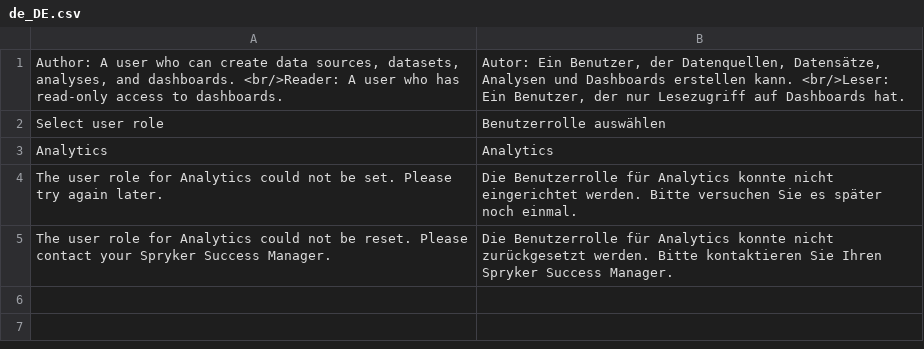
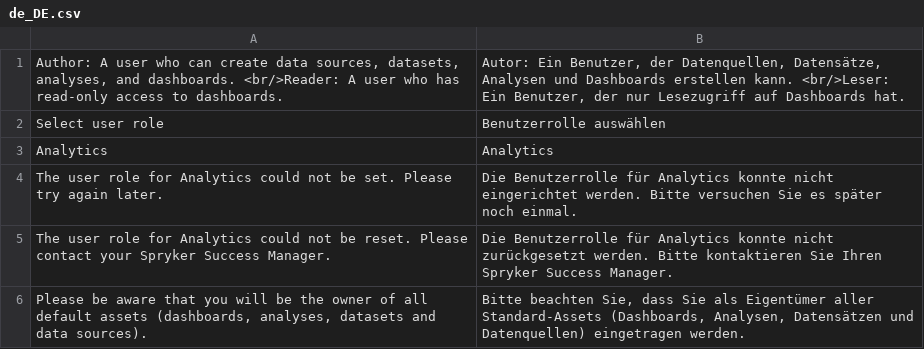
Before and after one commit to spryker-eco/amazon-quicksight, a CSV file: data/translation/Zed/de_DE.csv, drawn as a sheet; the diff names each change by its address in the sheet, - before the commit and + after, or states it on an @@ line.

```diff
--- a/data/translation/Zed/de_DE.csv
+++ b/data/translation/Zed/de_DE.csv
+row 6: Please be aware that you will be the owner of all default assets (dashboards, analyses, datasets and data sources). | Bitte beachten Sie, dass Sie als Eigentümer aller Standard-Assets (Dashboards, Analysen, Datensätzen und Datenquellen) eingetragen werden.
```
Also changed, not shown: data/translation/Zed/en_US.csv, 2 other files.
